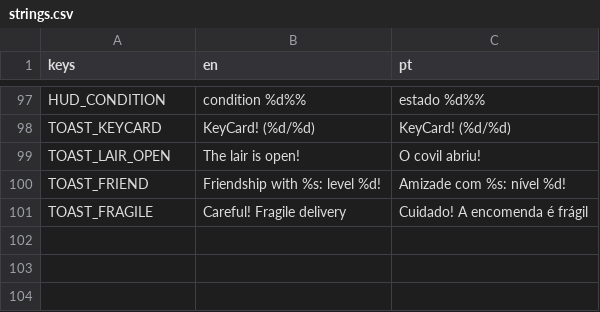
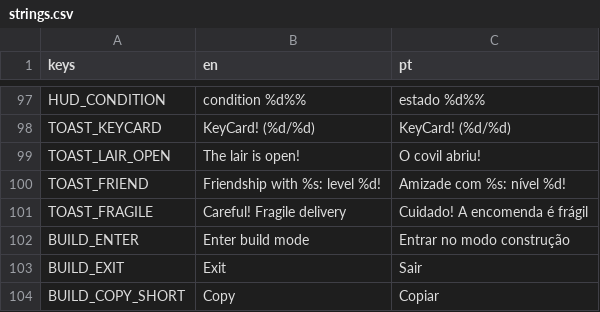
Before and after one commit to Curio2560/cozy-space-game, a CSV file: i18n/strings.csv, drawn as a sheet; only a part is shown, gaps mark what is left out.

```diff
--- a/i18n/strings.csv
+++ b/i18n/strings.csv
@@ -101 +101,4 @@ TOAST_LAIR_OPEN,The lair is open!,O covil abriu!
 TOAST_FRAGILE,Careful! Fragile delivery,Cuidado! A encomenda é frágil
+BUILD_ENTER,Enter build mode,Entrar no modo construção
+BUILD_EXIT,Exit,Sair
+BUILD_COPY_SHORT,Copy,Copiar
```
Also changed, not shown: 10 other files.
